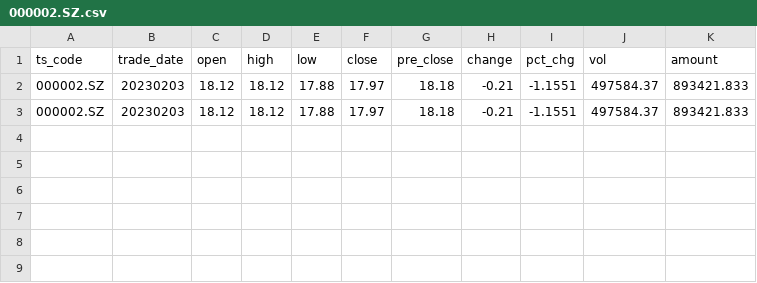
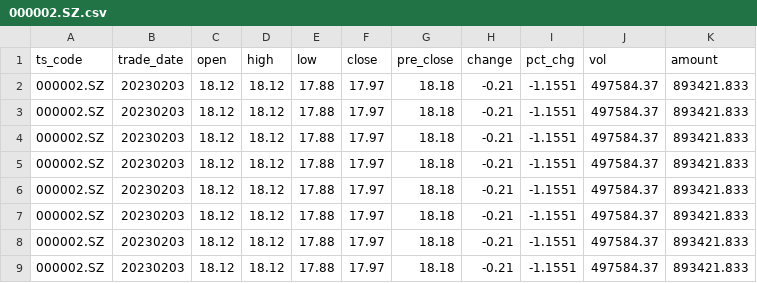
Before and after one commit to KenBitSalt/trade2023, a CSV file: trade/market_data/1day/000002.SZ.csv, drawn as a sheet; the diff names each change by its address in the sheet, - before the commit and + after, or states it on an @@ line.

```diff
--- a/trade/market_data/1day/000002.SZ.csv
+++ b/trade/market_data/1day/000002.SZ.csv
+row 4: 000002.SZ | 20230203 | 18.12 | 18.12 | 17.88 | 17.97 | 18.18 | -0.21 | -1.1551 | 497584.37 | 893421.833
+row 5: 000002.SZ | 20230203 | 18.12 | 18.12 | 17.88 | 17.97 | 18.18 | -0.21 | -1.1551 | 497584.37 | 893421.833
+row 6: 000002.SZ | 20230203 | 18.12 | 18.12 | 17.88 | 17.97 | 18.18 | -0.21 | -1.1551 | 497584.37 | 893421.833
+row 7: 000002.SZ | 20230203 | 18.12 | 18.12 | 17.88 | 17.97 | 18.18 | -0.21 | -1.1551 | 497584.37 | 893421.833
+row 8: 000002.SZ | 20230203 | 18.12 | 18.12 | 17.88 | 17.97 | 18.18 | -0.21 | -1.1551 | 497584.37 | 893421.833
+row 9: 000002.SZ | 20230203 | 18.12 | 18.12 | 17.88 | 17.97 | 18.18 | -0.21 | -1.1551 | 497584.37 | 893421.833
```
Also changed, not shown: trade/market_data/1day/000001.SZ.csv, trade/market_data/1day/000004.SZ.csv, 10 other files.
